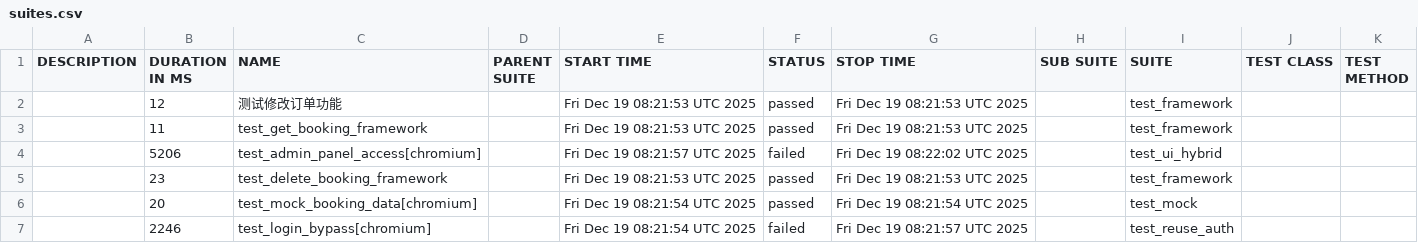
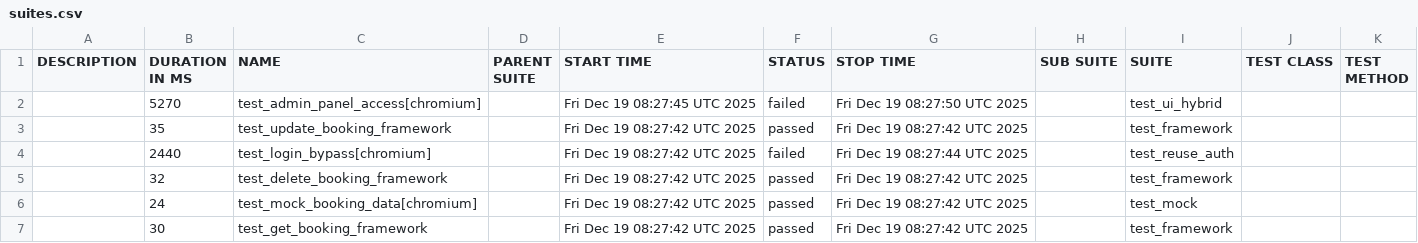
Before and after one commit to yshidong1014-coder/test_framework, a CSV file: data/suites.csv, drawn as a sheet.

```diff
--- a/data/suites.csv
+++ b/data/suites.csv
@@ -1,7 +1,7 @@
 "DESCRIPTION","DURATION IN MS","NAME","PARENT SUITE","START TIME","STATUS","STOP TIME","SUB SUITE","SUITE","TEST CLASS","TEST METHOD"
-"","12","测试修改订单功能","","Fri Dec 19 08:21:53 UTC 2025","passed","Fri Dec 19 08:21:53 UTC 2025","","test_framework","",""
-"","11","test_get_booking_framework","","Fri Dec 19 08:21:53 UTC 2025","passed","Fri Dec 19 08:21:53 UTC 2025","","test_framework","",""
-"","5206","test_admin_panel_access[chromium]","","Fri Dec 19 08:21:57 UTC 2025","failed","Fri Dec 19 08:22:02 UTC 2025","","test_ui_hybrid","",""
-"","23","test_delete_booking_framework","","Fri Dec 19 08:21:53 UTC 2025","passed","Fri Dec 19 08:21:53 UTC 2025","","test_framework","",""
-"","20","test_mock_booking_data[chromium]","","Fri Dec 19 08:21:54 UTC 2025","passed","Fri Dec 19 08:21:54 UTC 2025","","test_mock","",""
-"","2246","test_login_bypass[chromium]","","Fri Dec 19 08:21:54 UTC 2025","failed","Fri Dec 19 08:21:57 UTC 2025","","test_reuse_auth","",""
+"","5270","test_admin_panel_access[chromium]","","Fri Dec 19 08:27:45 UTC 2025","failed","Fri Dec 19 08:27:50 UTC 2025","","test_ui_hybrid","",""
+"","35","test_update_booking_framework","","Fri Dec 19 08:27:42 UTC 2025","passed","Fri Dec 19 08:27:42 UTC 2025","","test_framework","",""
+"","2440","test_login_bypass[chromium]","","Fri Dec 19 08:27:42 UTC 2025","failed","Fri Dec 19 08:27:44 UTC 2025","","test_reuse_auth","",""
+"","32","test_delete_booking_framework","","Fri Dec 19 08:27:42 UTC 2025","passed","Fri Dec 19 08:27:42 UTC 2025","","test_framework","",""
+"","24","test_mock_booking_data[chromium]","","Fri Dec 19 08:27:42 UTC 2025","passed","Fri Dec 19 08:27:42 UTC 2025","","test_mock","",""
+"","30","test_get_booking_framework","","Fri Dec 19 08:27:42 UTC 2025","passed","Fri Dec 19 08:27:42 UTC 2025","","test_framework","",""
```
Also changed, not shown: data/behaviors.csv, 34 other files.
